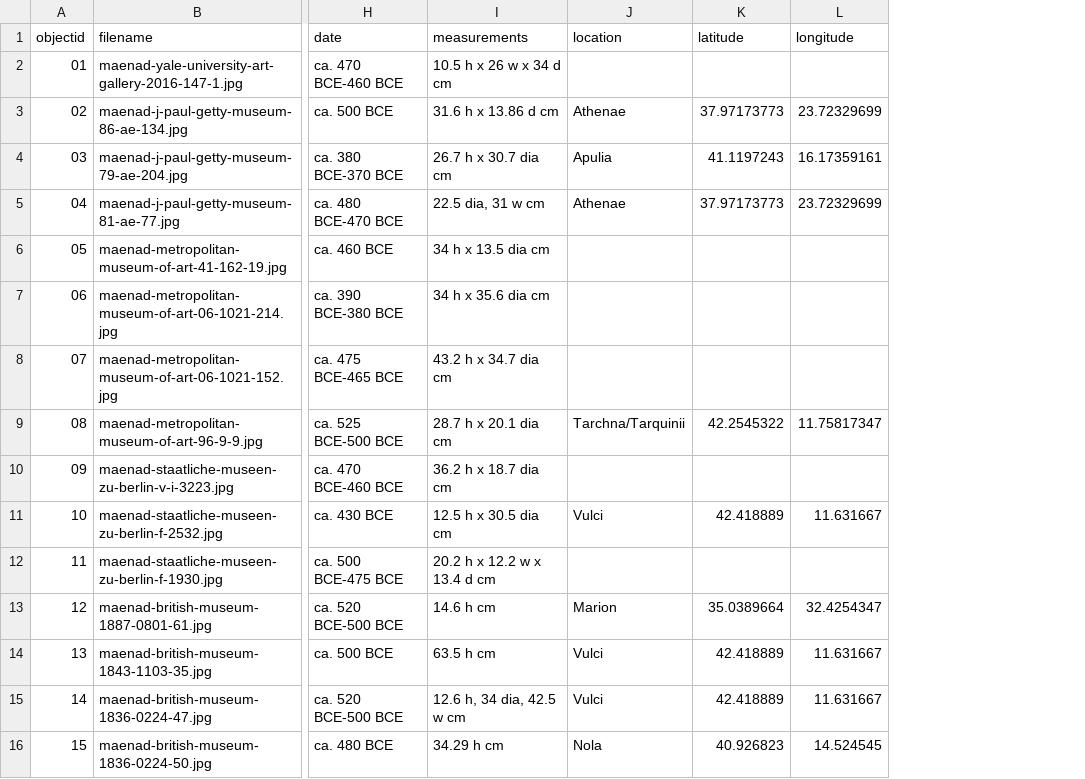
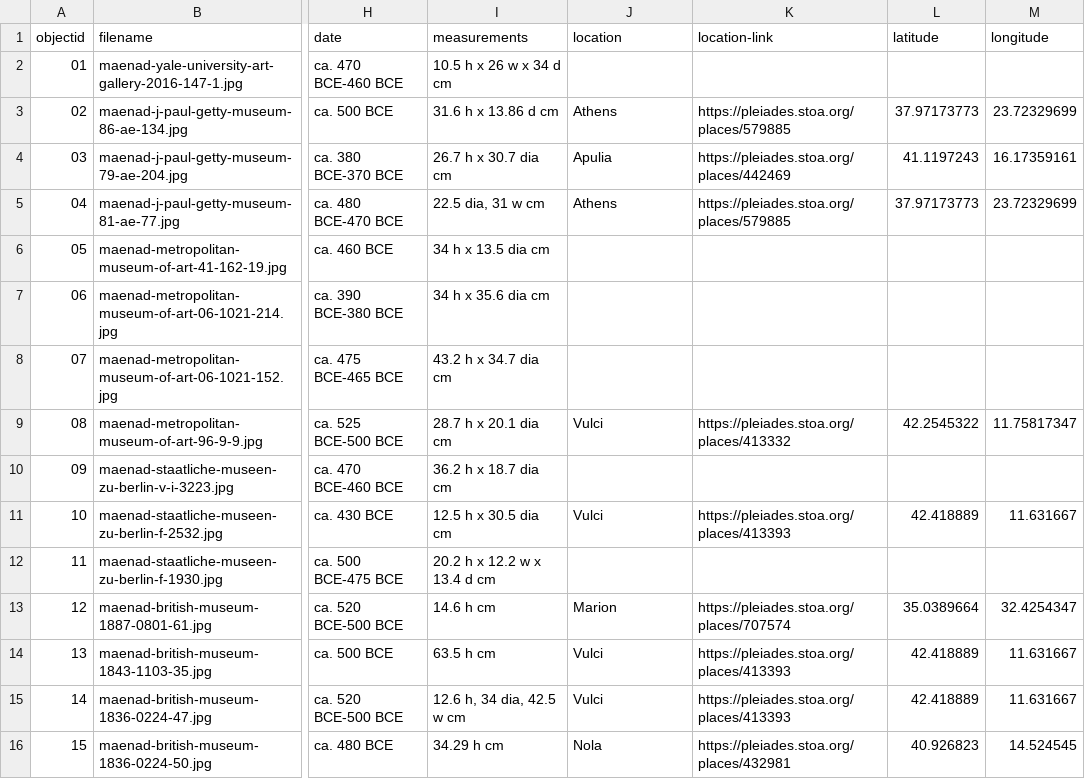
Before and after one commit to collettzm/maenad-pottery, a CSV file: _data/maenad-collection.csv, drawn as a sheet; only a part is shown, gaps mark what is left out; the diff names each change by its address in the sheet, - before the commit and + after, or states it on an @@ line.

Commit message:
Add files via upload

```diff
--- a/_data/maenad-collection.csv
+++ b/_data/maenad-collection.csv
+column K (location-link), rows 3-16: https://pleiades.stoa.org/places/579885 | https://pleiades.stoa.org/places/442469 | https://pleiades.stoa.org/places/579885 |  |  |  | https://pleiades.stoa.org/places/413332 |  | https://pleiades.stoa.org/places/413393 |  | https://pleiades.stoa.org/places/707574 | https://pleiades.stoa.org/places/413393 | https://pleiades.stoa.org/places/413393 | https://pleiades.stoa.org/places/432981
-J3 (location): Athenae
+J3 (location): Athens
-J5 (location): Athenae
+J5 (location): Athens
-J9 (location): Tarchna/Tarquinii
+J9 (location): Vulci
```
